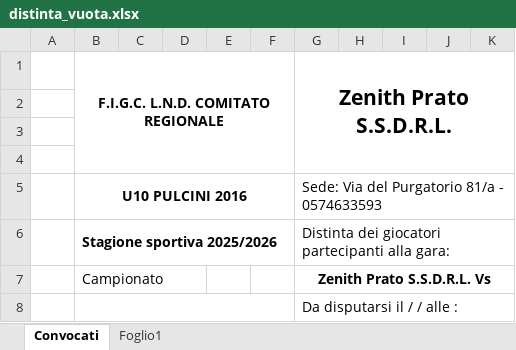
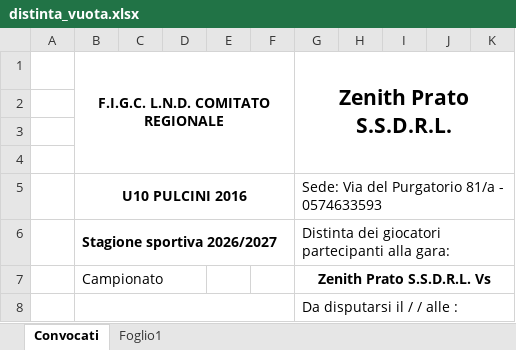
Before and after one commit to clin81/zenith-distinte, an Excel workbook: distinta_vuota.xlsx, sheet Convocati, drawn as a sheet; only a part is shown; values as stored, in another font and other column widths than the file's, no borders; the diff names each change by its address in the sheet, - before the commit and + after, or states it on an @@ line.

Commit message:
Add files via upload

```diff
--- a/distinta_vuota.xlsx (sheet Convocati)
+++ b/distinta_vuota.xlsx (sheet Convocati)
-B6: Stagione sportiva 2025/2026
+B6: Stagione sportiva 2026/2027
```
